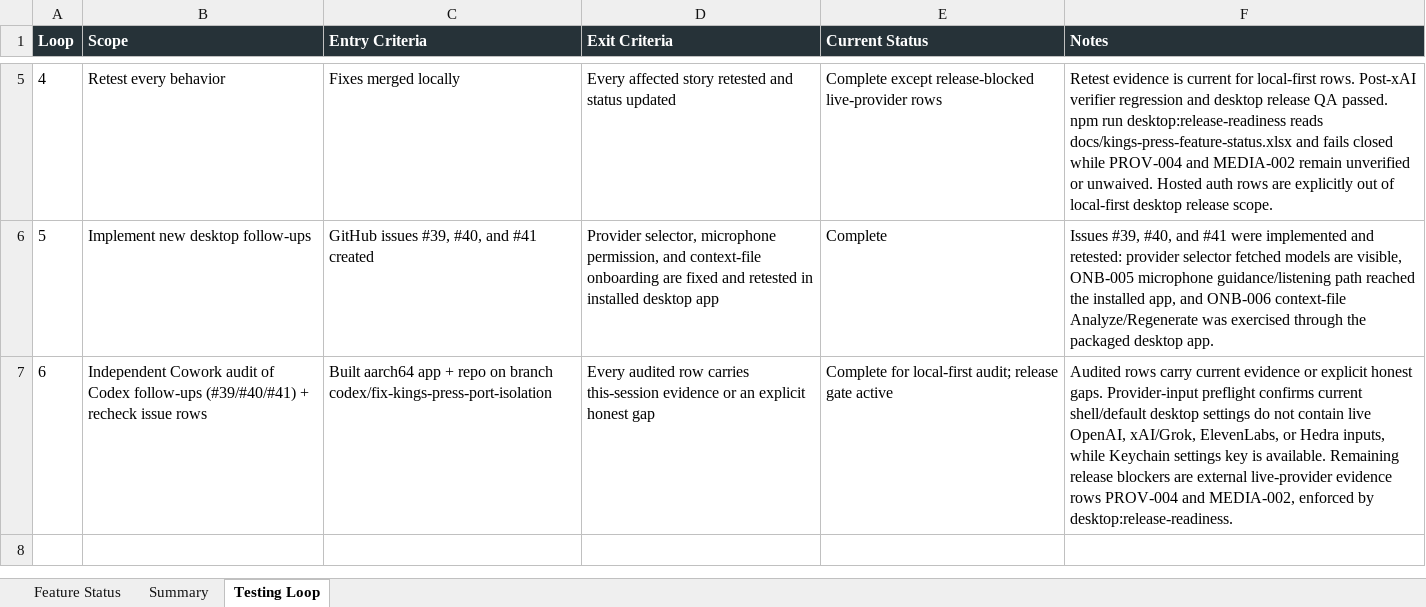
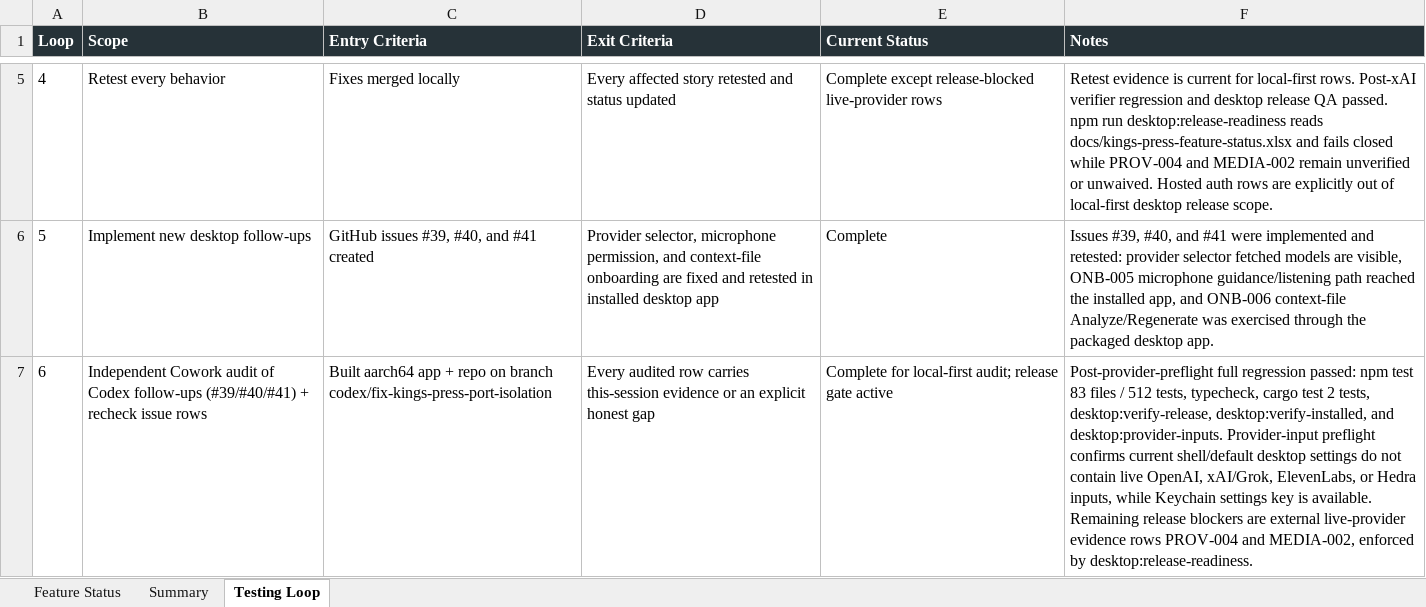
Before and after one commit to Transformation-Agency/pillar-press, an Excel workbook: docs/kings-press-feature-status.xlsx, sheet Testing Loop, drawn as a sheet; only a part is shown, gaps mark what is left out; values as stored, in another font and other column widths than the file's, no borders; the diff names each change by its address in the sheet, - before the commit and + after, or states it on an @@ line.

Commit message:
Record provider preflight regression evidence

```diff
--- a/docs/kings-press-feature-status.xlsx (sheet Testing Loop)
+++ b/docs/kings-press-feature-status.xlsx (sheet Testing Loop)
-F7 (Notes): Audited rows carry current evidence or explicit honest gaps. Provider-input preflight…
+F7 (Notes): Post-provider-preflight full regression passed: npm test 83 files / 512 tests, typecheck, cargo test 2 tests, desktop:verify-release, desktop:verify-installed, and desktop:provider-inputs. Provider-input preflight…
```
Also changed, not shown: sheet Summary.
